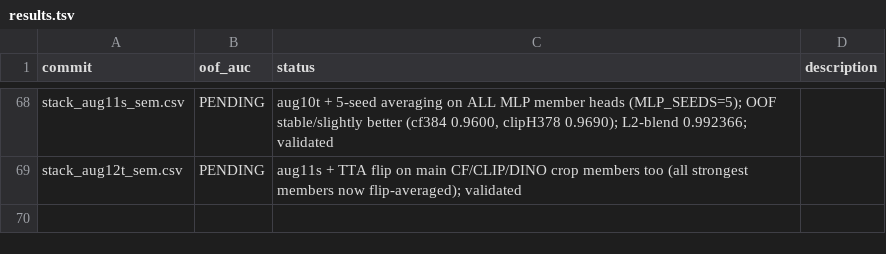
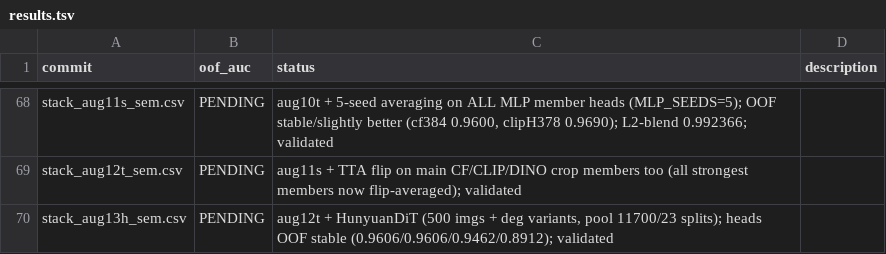
Before and after one commit to Calendula597/fake-image-detection, a TSV file: results.tsv, drawn as a sheet; only a part is shown, gaps mark what is left out.

Commit message:
stack_aug13h: +HunyuanDiT 500 (pool 11700/23 splits), Tencent proxy generator covered

```diff
--- a/results.tsv
+++ b/results.tsv
@@ -69 +69,2 @@ stack_aug11s_sem.csv	PENDING	aug10t + 5-seed averaging on ALL MLP member heads (
 stack_aug12t_sem.csv	PENDING	aug11s + TTA flip on main CF/CLIP/DINO crop members too (all strongest members now flip-averaged); validated
+stack_aug13h_sem.csv	PENDING	aug12t + HunyuanDiT (500 imgs + deg variants, pool 11700/23 splits); heads OOF stable (0.9606/0.9606/0.9462/0.8912); validated
```
